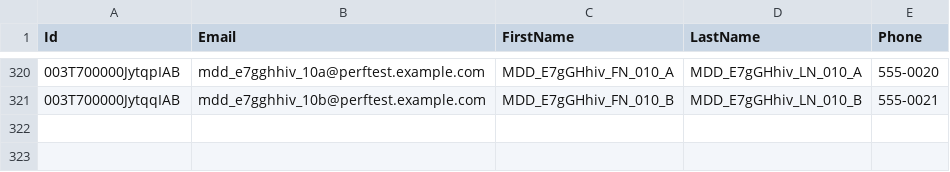
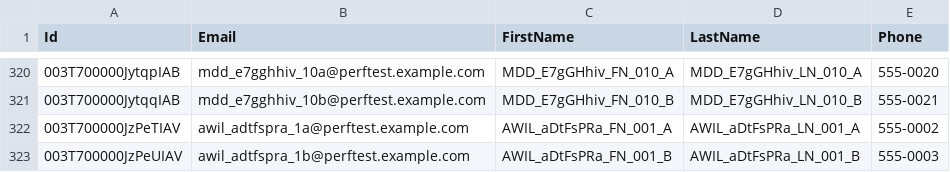
Before and after one commit to saalibilli/GHTestRepoLarge02, a CSV file: dataset/contact.csv, drawn as a sheet; only a part is shown, gaps mark what is left out; the diff names each change by its address in the sheet, - before the commit and + after, or states it on an @@ line.

```diff
--- a/dataset/contact.csv
+++ b/dataset/contact.csv
+row 322: 003T700000JzPeTIAV | awil_adtfspra_1a@perftest.example.com | AWIL_aDtFsPRa_FN_001_A | AWIL_aDtFsPRa_LN_001_A | 555-0002
+row 323: 003T700000JzPeUIAV | awil_adtfspra_1b@perftest.example.com | AWIL_aDtFsPRa_FN_001_B | AWIL_aDtFsPRa_LN_001_B | 555-0003
```
Also changed, not shown: dataset/account.csv, dataset/opportunity.csv, 3 other files.
